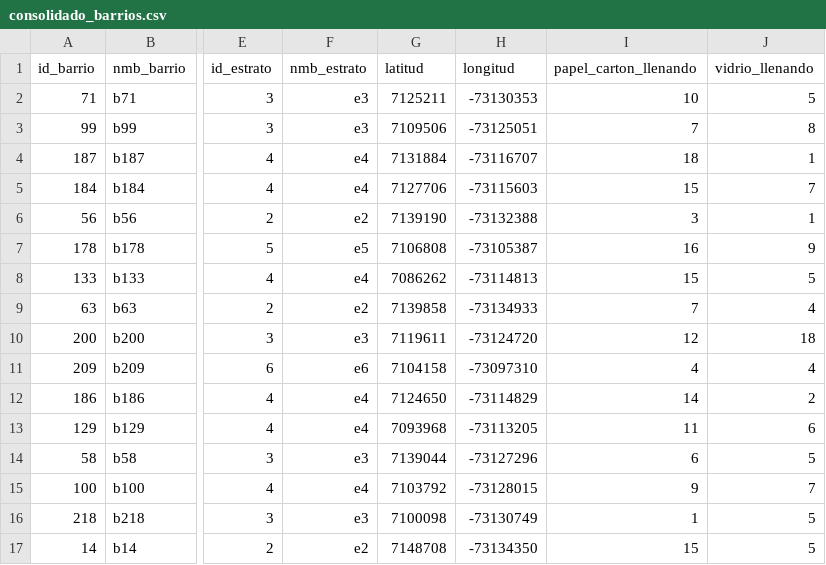
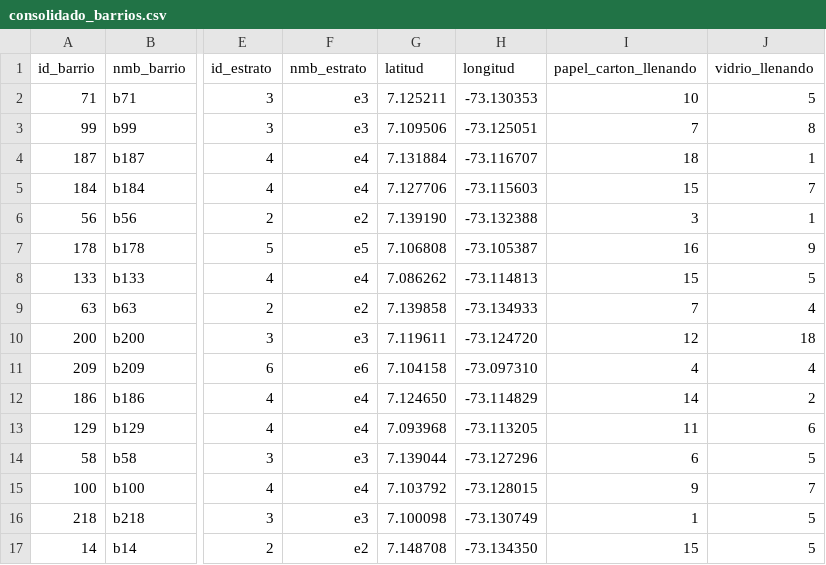
Before and after one commit to angelavarcila/datasets, a CSV file: consolidado_barrios.csv, drawn as a sheet; only a part is shown, gaps mark what is left out; the diff covers the shown part only; the diff names each change by its address in the sheet, - before the commit and + after, or states it on an @@ line.

Commit message:
Add files via upload

```diff
--- a/consolidado_barrios.csv
+++ b/consolidado_barrios.csv
-G2 (latitud): 7125211
+G2 (latitud): 7.125211
-H2 (longitud): -73130353
+H2 (longitud): -73.130353
-G3 (latitud): 7109506
+G3 (latitud): 7.109506
-H3 (longitud): -73125051
+H3 (longitud): -73.125051
-G4 (latitud): 7131884
+G4 (latitud): 7.131884
-H4 (longitud): -73116707
+H4 (longitud): -73.116707
-G5 (latitud): 7127706
+G5 (latitud): 7.127706
-H5 (longitud): -73115603
+H5 (longitud): -73.115603
-G6 (latitud): 7139190
+G6 (latitud): 7.139190
-H6 (longitud): -73132388
+H6 (longitud): -73.132388
-G7 (latitud): 7106808
+G7 (latitud): 7.106808
-H7 (longitud): -73105387
+H7 (longitud): -73.105387
-G8 (latitud): 7086262
+G8 (latitud): 7.086262
-H8 (longitud): -73114813
+H8 (longitud): -73.114813
-G9 (latitud): 7139858
+G9 (latitud): 7.139858
-H9 (longitud): -73134933
+H9 (longitud): -73.134933
-G10 (latitud): 7119611
+G10 (latitud): 7.119611
-H10 (longitud): -73124720
+H10 (longitud): -73.124720
-G11 (latitud): 7104158
+G11 (latitud): 7.104158
-H11 (longitud): -73097310
+H11 (longitud): -73.097310
-G12 (latitud): 7124650
+G12 (latitud): 7.124650
-H12 (longitud): -73114829
+H12 (longitud): -73.114829
-G13 (latitud): 7093968
+G13 (latitud): 7.093968
-H13 (longitud): -73113205
+H13 (longitud): -73.113205
-G14 (latitud): 7139044
+G14 (latitud): 7.139044
-H14 (longitud): -73127296
+H14 (longitud): -73.127296
-G15 (latitud): 7103792
+G15 (latitud): 7.103792
-H15 (longitud): -73128015
+H15 (longitud): -73.128015
-G16 (latitud): 7100098
+G16 (latitud): 7.100098
-H16 (longitud): -73130749
+H16 (longitud): -73.130749
-G17 (latitud): 7148708
+G17 (latitud): 7.148708
-H17 (longitud): -73134350
+H17 (longitud): -73.134350
```
Also changed, not shown: 12 edited cells elsewhere in this file.
